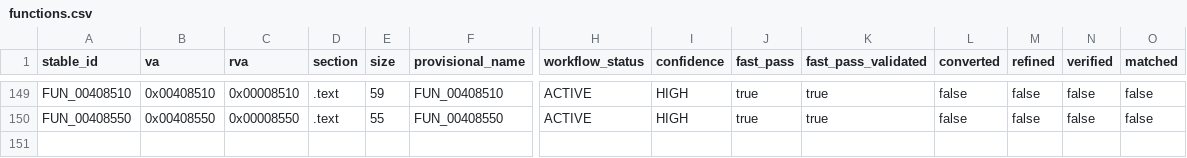
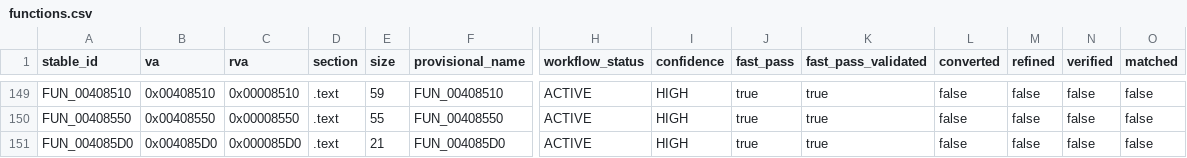
Before and after one commit to Putxo/BioHazard-V-Resurrection, a CSV file: database/functions.csv, drawn as a sheet; only a part is shown, gaps mark what is left out; rows hold the shown columns only; the diff names each change by its address in the sheet, - before the commit and + after, or states it on an @@ line.

```diff
--- a/database/functions.csv
+++ b/database/functions.csv
+row 151: FUN_004085D0 | 0x004085D0 | 0x000085D0 | .text | 21 | FUN_004085D0 | ACTIVE | HIGH | true | true | false | false | false | false
```
